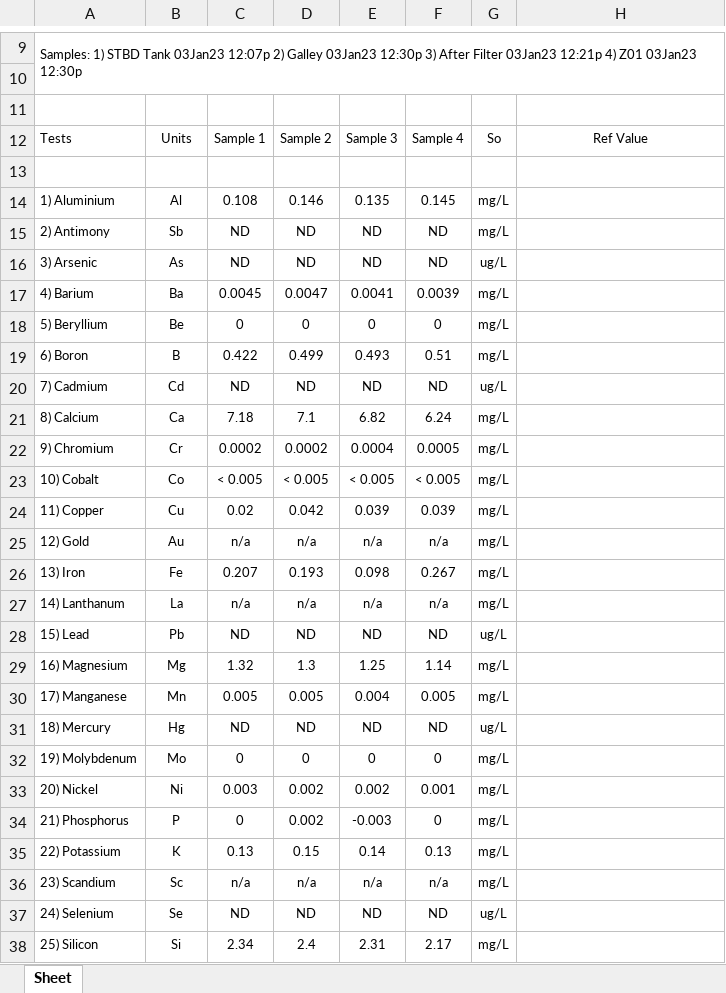
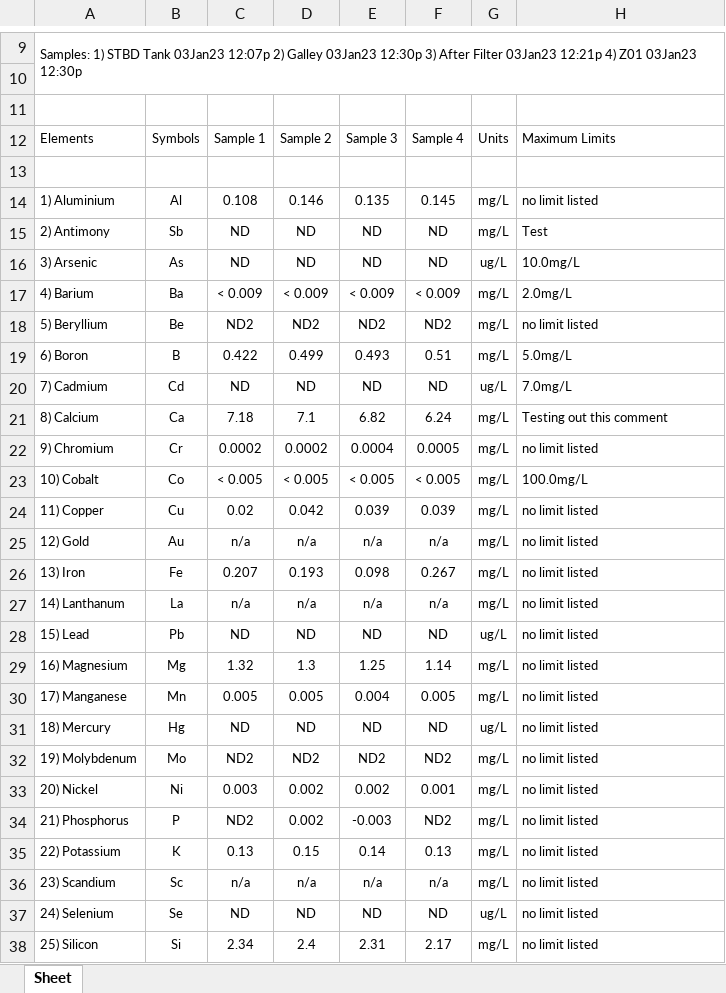
Before and after one commit to layup/LIMS, an Excel workbook: application/example2.xlsx, sheet Sheet, drawn as a sheet; only a part is shown, gaps mark what is left out; values as stored, in another font and other column widths than the file's, no borders; the diff covers the shown part only; the diff names each change by its address in the sheet, - before the commit and + after, or states it on an @@ line.

```diff
--- a/application/example2.xlsx (sheet Sheet)
+++ b/application/example2.xlsx (sheet Sheet)
-A12: Tests
+A12: Elements
-B12: Units
+B12: Symbols
-G12: So
+G12: Units
-H12: Ref Value
+H12: Maximum Limits
-H12 alignment: center
+H12 alignment: left
-H14: (empty)
+H14: no limit listed
-H15: (empty)
+H15: Test
-H16: (empty)
+H16: 10.0mg/L
-C17: 0.0045
+C17: < 0.009
-D17: 0.0047
+D17: < 0.009
-E17: 0.0041
+E17: < 0.009
-F17: 0.0039
+F17: < 0.009
-H17: (empty)
+H17: 2.0mg/L
-C18: 0
+C18: ND2
-D18: 0
+D18: ND2
-E18: 0
+E18: ND2
-F18: 0
+F18: ND2
-H18: (empty)
+H18: no limit listed
-H19: (empty)
+H19: 5.0mg/L
-H20: (empty)
+H20: 7.0mg/L
-H21: (empty)
+H21: Testing out this comment
-H22: (empty)
+H22: no limit listed
-H23: (empty)
+H23: 100.0mg/L
-H24:H38: (empty)
+H24:H38: no limit listed
-C32: 0
+C32: ND2
-D32: 0
+D32: ND2
-E32: 0
+E32: ND2
-F32: 0
+F32: ND2
-C34: 0
+C34: ND2
-F34: 0
+F34: ND2
```
Also changed, not shown: 2 added rows and 17 edited cells elsewhere in this sheet, application/example.xlsx, 6 other files.
